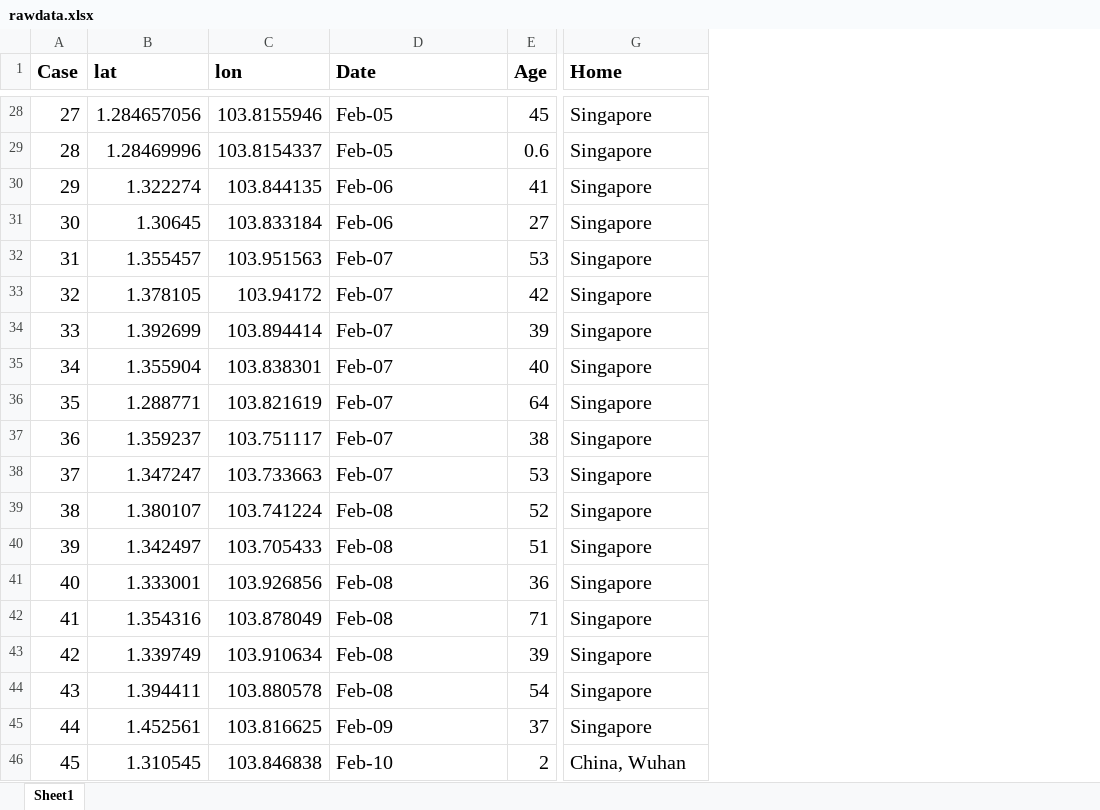
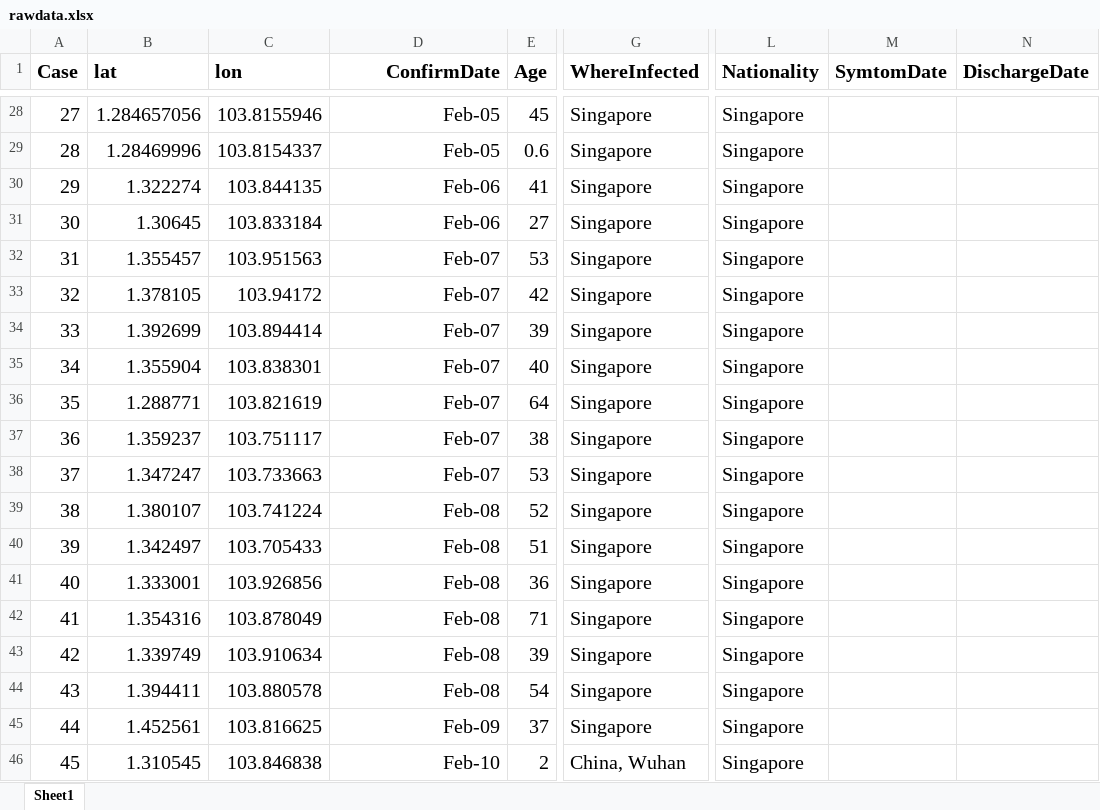
Before and after one commit to nlog2n/sgcorona, an Excel workbook: rawdata.xlsx, sheet Sheet1, drawn as a sheet; only a part is shown, gaps mark what is left out; values as stored, in another font and other column widths than the file's, no borders; the diff covers the shown part only; the diff names each change by its address in the sheet, - before the commit and + after, or states it on an @@ line.

```diff
--- a/rawdata.xlsx (sheet Sheet1)
+++ b/rawdata.xlsx (sheet Sheet1)
+column L (Nationality), rows 28-46: all Singapore
+column M (SymtomDate), empty
+column N (DischargeDate), empty
-D1: Date
+D1: ConfirmDate
-D1:D46 alignment: left
+D1:D46 alignment: right
-G1: Home
+G1: WhereInfected
```
Also changed, not shown: 9 edited cells and cell formats elsewhere in this sheet, 2 other files.
